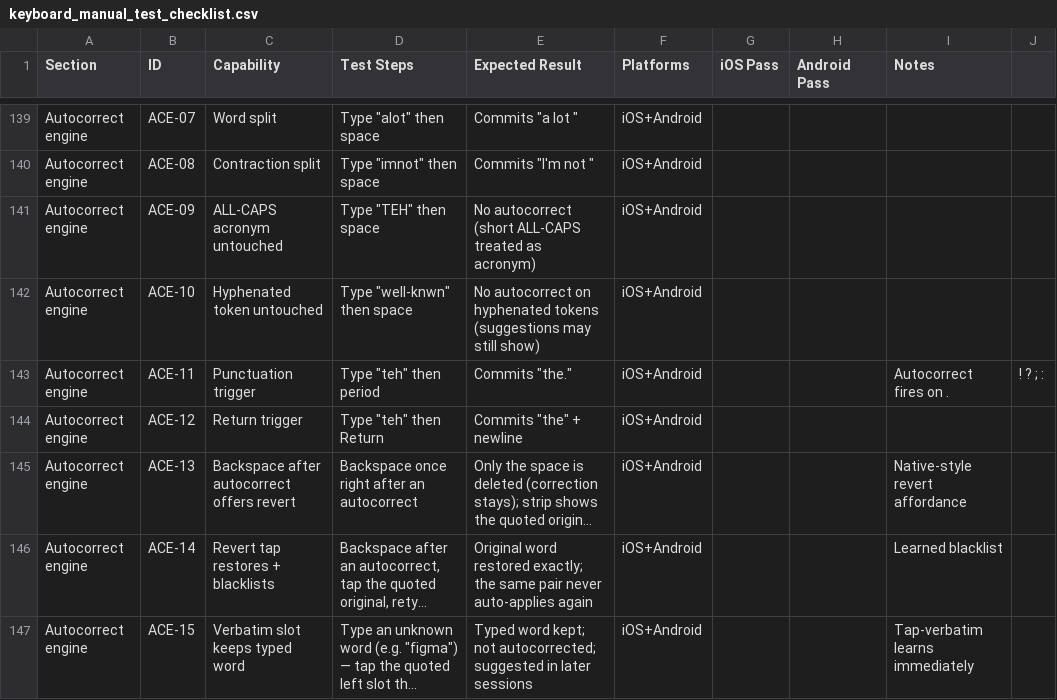
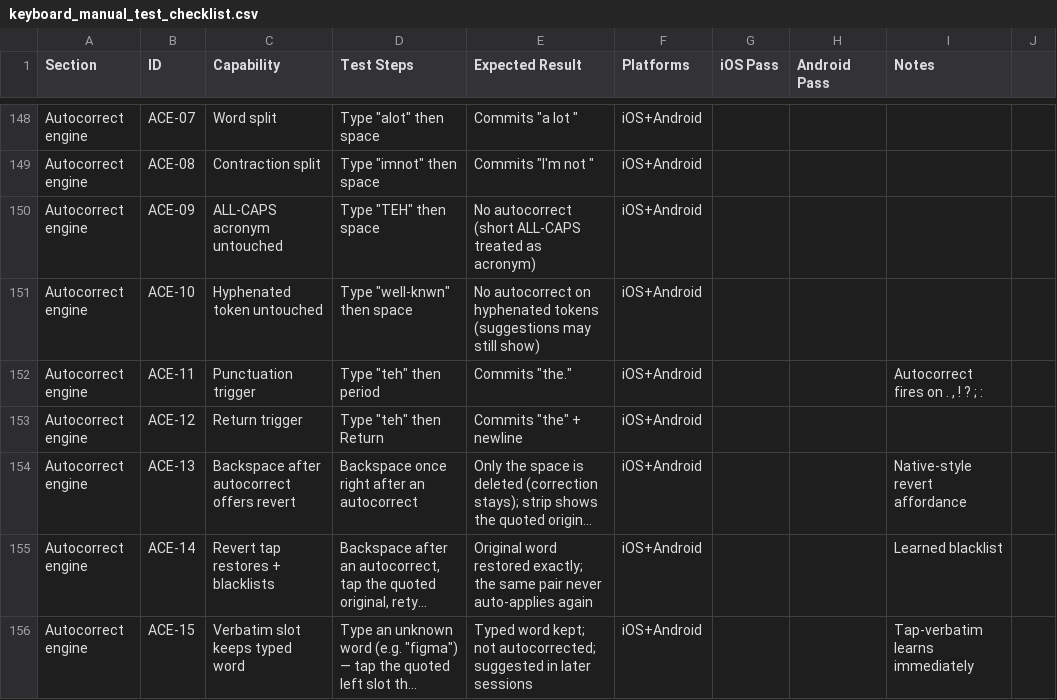
Before and after one commit to jan3dev/a1echos, a CSV file: docs/keyboard_manual_test_checklist.csv, drawn as a sheet; only a part is shown, gaps mark what is left out; long unchanged cells end in …; the diff covers the shown part only.

Commit message:
feat: add keyboard key-sound setting, spatial autocorrect, and confusable fixes
Adds the "Key sound" preference plumbed through the settings store,
writeKeyboardSettings, and both native KeyboardSettings mirrors, alongside a
spatial (touch-point) substitution model, context-aware confusable correction
(confusables.json), proper-noun possessives, and next-word/sentence-starter
predictions across decoder.js and the mirrored Swift/Kotlin engines.

Also applies review cleanups: iOS key-press feedback routed through a
variant-aware KeyFeedback (mirroring Android), the fuzzy-match DP hoists the
key-center lookup out of its inner loop (drops a per-cell Pair alloc on
Android), Android KeyFeedback loads settings once per press, Swift
loadConfusables now guards empty contractions to match JS/Kotlin, plus doc and
theme-constant tidy-ups.

```diff
--- a/docs/keyboard_manual_test_checklist.csv
+++ b/docs/keyboard_manual_test_checklist.csv
@@ -142,3 +151,3 @@ Autocorrect engine,ACE-09,ALL-CAPS acronym untouched,"Type ""TEH"" then space",N
 Autocorrect engine,ACE-10,Hyphenated token untouched,"Type ""well-knwn"" then space",No autocorrect on hyphenated tokens (suggestions may still show),iOS+Android,,,
-Autocorrect engine,ACE-11,Punctuation trigger,"Type ""teh"" then period","Commits ""the.""",iOS+Android,,,Autocorrect fires on . , ! ? ; :
+Autocorrect engine,ACE-11,Punctuation trigger,"Type ""teh"" then period","Commits ""the.""",iOS+Android,,,"Autocorrect fires on . , ! ? ; :"
 Autocorrect engine,ACE-12,Return trigger,"Type ""teh"" then Return","Commits ""the"" + newline",iOS+Android,,,
```
Also changed, not shown: 19 added rows and 2 edited cells elsewhere in this file, 44 other files.
